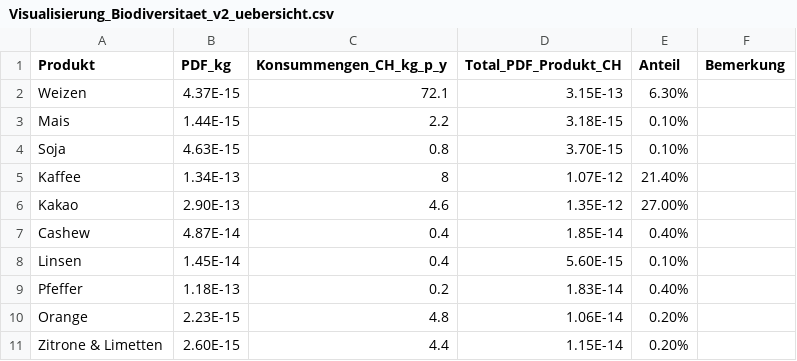
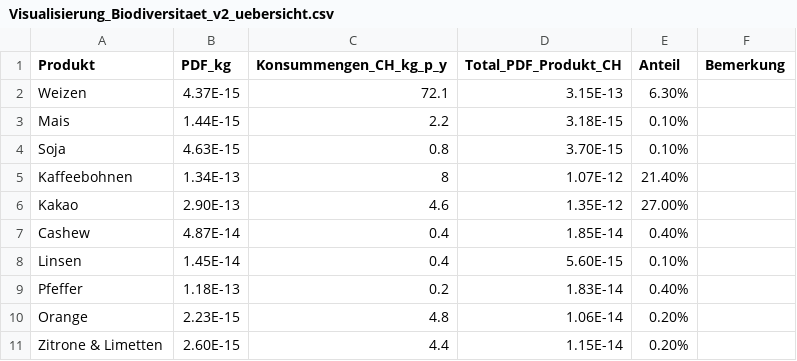
Before and after one commit to zhaw-biodiversity-footprint/shiny, a CSV file: data/Visualisierung_Biodiversitaet_v2_uebersicht.csv, drawn as a sheet; only a part is shown.

```diff
--- a/data/Visualisierung_Biodiversitaet_v2_uebersicht.csv
+++ b/data/Visualisierung_Biodiversitaet_v2_uebersicht.csv
@@ -4,3 +4,3 @@ Mais;1.44E-15;2.2;3.18E-15;0.10%;
 Soja;4.63E-15;0.8;3.70E-15;0.10%;
-Kaffee;1.34E-13;8;1.07E-12;21.40%;
+Kaffeebohnen;1.34E-13;8;1.07E-12;21.40%;
 Kakao;2.90E-13;4.6;1.35E-12;27.00%;
```
Also changed, not shown: data/Visualisierung_Biodiversitaet_v2_laender.csv.
